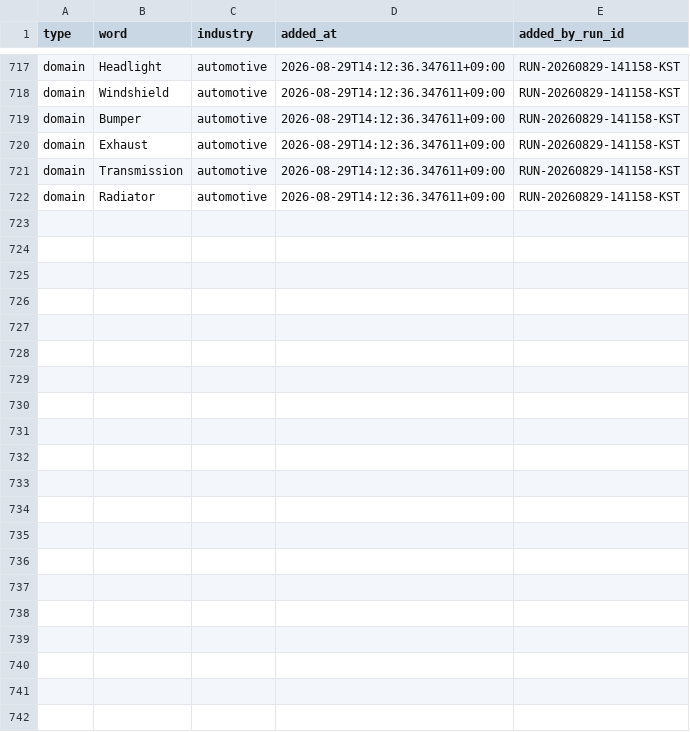
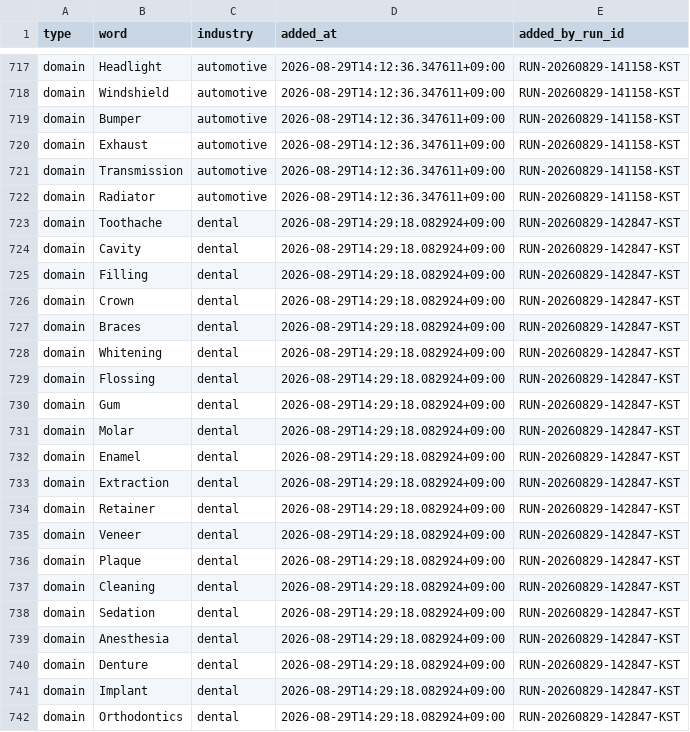
Before and after one commit to h0912w/SAAS_WORDS_TWO_claude_code_project_v2.4, a CSV file: config/word_bank_expansions.csv, drawn as a sheet; only a part is shown, gaps mark what is left out; the diff names each change by its address in the sheet, - before the commit and + after, or states it on an @@ line.

Commit message:
chore: word pipeline checkpoint for RUN-20260829-142847-KST

```diff
--- a/config/word_bank_expansions.csv
+++ b/config/word_bank_expansions.csv
+row 723: domain | Toothache | dental | 2026-08-29T14:29:18.082924+09:00 | RUN-20260829-142847-KST
+row 724: domain | Cavity | dental | 2026-08-29T14:29:18.082924+09:00 | RUN-20260829-142847-KST
+row 725: domain | Filling | dental | 2026-08-29T14:29:18.082924+09:00 | RUN-20260829-142847-KST
+row 726: domain | Crown | dental | 2026-08-29T14:29:18.082924+09:00 | RUN-20260829-142847-KST
+row 727: domain | Braces | dental | 2026-08-29T14:29:18.082924+09:00 | RUN-20260829-142847-KST
+row 728: domain | Whitening | dental | 2026-08-29T14:29:18.082924+09:00 | RUN-20260829-142847-KST
+row 729: domain | Flossing | dental | 2026-08-29T14:29:18.082924+09:00 | RUN-20260829-142847-KST
+row 730: domain | Gum | dental | 2026-08-29T14:29:18.082924+09:00 | RUN-20260829-142847-KST
+row 731: domain | Molar | dental | 2026-08-29T14:29:18.082924+09:00 | RUN-20260829-142847-KST
+row 732: domain | Enamel | dental | 2026-08-29T14:29:18.082924+09:00 | RUN-20260829-142847-KST
+row 733: domain | Extraction | dental | 2026-08-29T14:29:18.082924+09:00 | RUN-20260829-142847-KST
+row 734: domain | Retainer | dental | 2026-08-29T14:29:18.082924+09:00 | RUN-20260829-142847-KST
+row 735: domain | Veneer | dental | 2026-08-29T14:29:18.082924+09:00 | RUN-20260829-142847-KST
+row 736: domain | Plaque | dental | 2026-08-29T14:29:18.082924+09:00 | RUN-20260829-142847-KST
+row 737: domain | Cleaning | dental | 2026-08-29T14:29:18.082924+09:00 | RUN-20260829-142847-KST
+row 738: domain | Sedation | dental | 2026-08-29T14:29:18.082924+09:00 | RUN-20260829-142847-KST
+row 739: domain | Anesthesia | dental | 2026-08-29T14:29:18.082924+09:00 | RUN-20260829-142847-KST
+row 740: domain | Denture | dental | 2026-08-29T14:29:18.082924+09:00 | RUN-20260829-142847-KST
+row 741: domain | Implant | dental | 2026-08-29T14:29:18.082924+09:00 | RUN-20260829-142847-KST
+row 742: domain | Orthodontics | dental | 2026-08-29T14:29:18.082924+09:00 | RUN-20260829-142847-KST
```
Also changed, not shown: output/_pipeline/analysis/round_history.csv, 11 other files.
